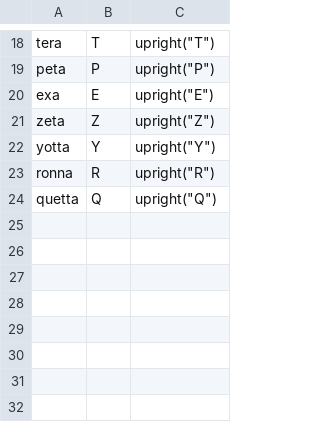
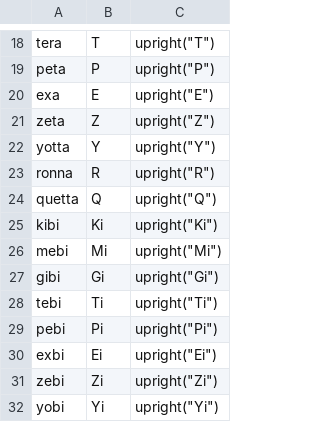
Before and after one commit to ChHecker/unify, a CSV file: prefixes-en.csv, drawn as a sheet; only a part is shown, gaps mark what is left out; the diff names each change by its address in the sheet, - before the commit and + after, or states it on an @@ line.

```diff
--- a/prefixes-en.csv
+++ b/prefixes-en.csv
+row 25: kibi | Ki | upright("Ki")
+row 26: mebi | Mi | upright("Mi")
+row 27: gibi | Gi | upright("Gi")
+row 28: tebi | Ti | upright("Ti")
+row 29: pebi | Pi | upright("Pi")
+row 30: exbi | Ei | upright("Ei")
+row 31: zebi | Zi | upright("Zi")
+row 32: yobi | Yi | upright("Yi")
```
Also changed, not shown: prefixes-ru.csv, units-en.csv, 1 other file.
